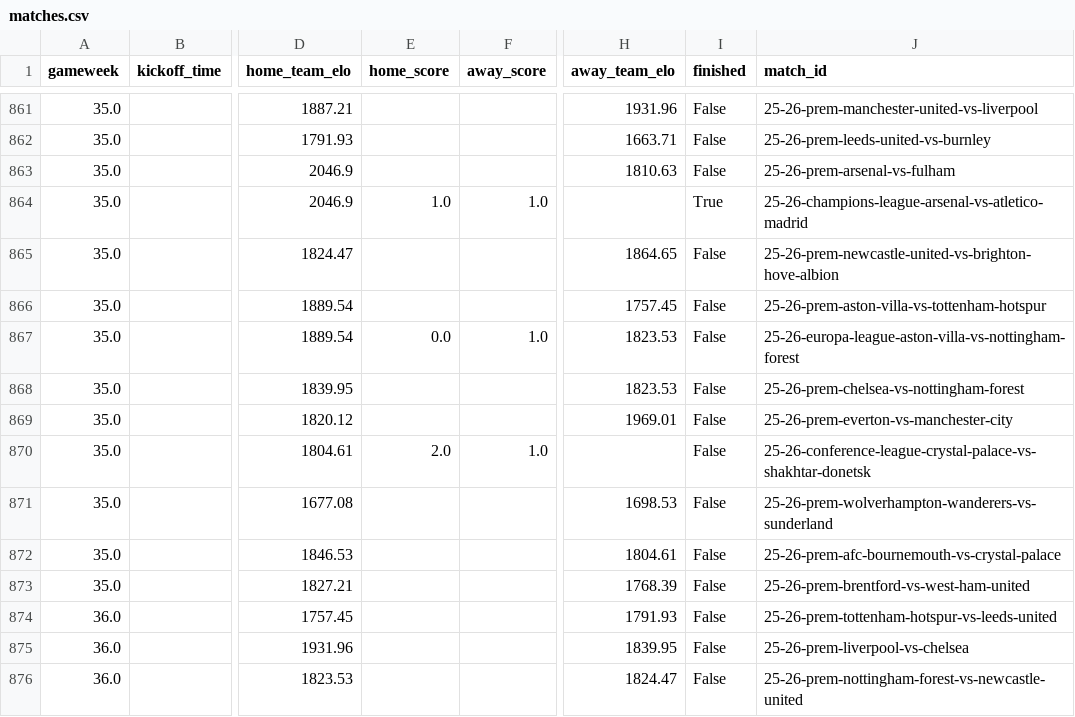
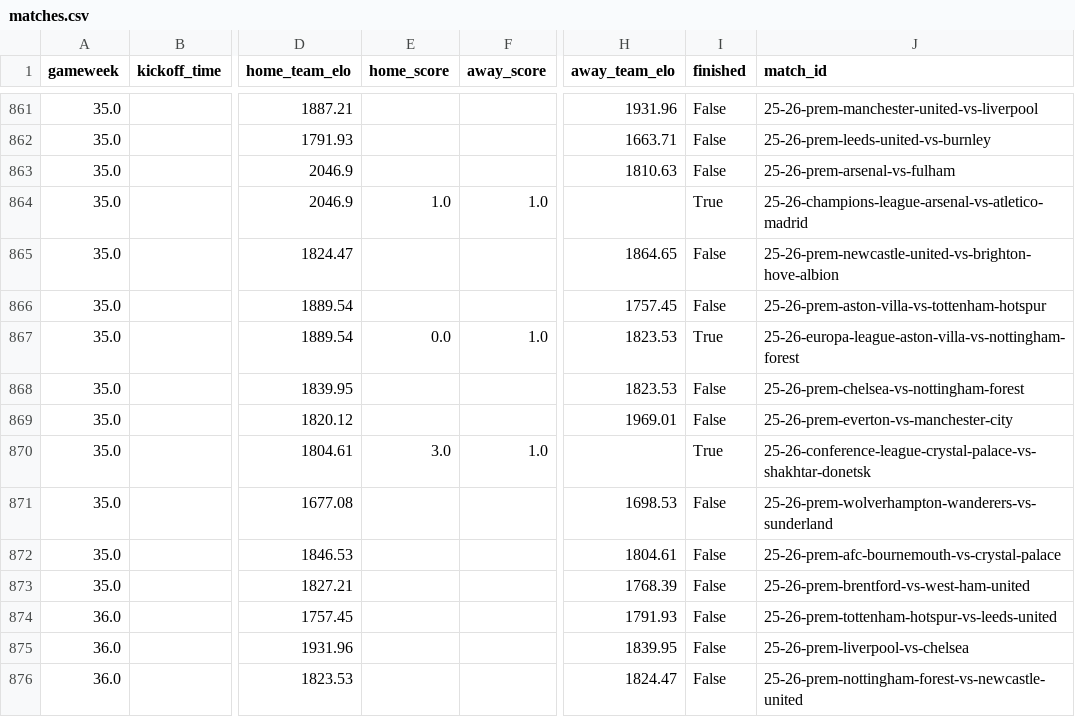
Before and after one commit to GiwinEdwin09/FPL-Predictor, a CSV file: data/matches.csv, drawn as a sheet; only a part is shown, gaps mark what is left out; the diff names each change by its address in the sheet, - before the commit and + after, or states it on an @@ line.

```diff
--- a/data/matches.csv
+++ b/data/matches.csv
-I867 (finished): False
+I867 (finished): True
-E870 (home_score): 2.0
+E870 (home_score): 3.0
-I870 (finished): False
+I870 (finished): True
```
Also changed, not shown: data/features/all_match_pre_match_features.csv, data/features/match_pre_match_features.csv, 5 other files.
